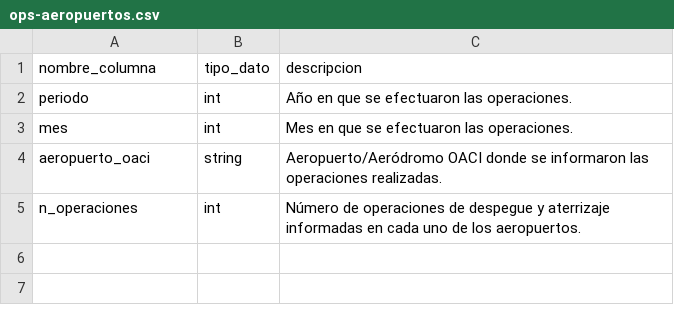
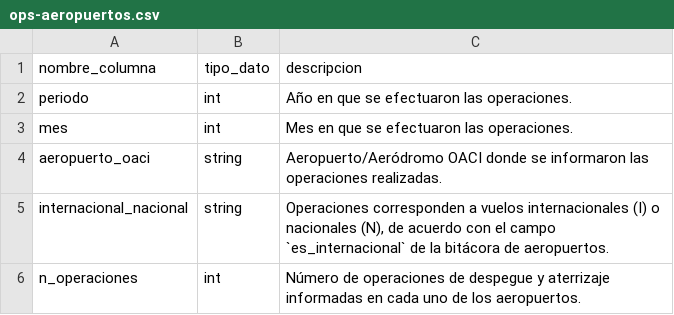
Before and after one commit to jac-mtt/jac-docs, a CSV file: docs/docs_data/ops-aeropuertos.csv, drawn as a sheet.

Commit message:
operaciones aero

```diff
--- a/docs/docs_data/ops-aeropuertos.csv
+++ b/docs/docs_data/ops-aeropuertos.csv
@@ -4,2 +4,3 @@ mes,int,Mes en que se efectuaron las operaciones.
 aeropuerto_oaci,string,Aeropuerto/Aeródromo OACI donde se informaron las operaciones realizadas.
+internacional_nacional,string,"Operaciones corresponden a vuelos internacionales (I) o nacionales (N), de acuerdo con el campo `es_internacional` de la bitácora de aeropuertos."
 n_operaciones,int,Número de operaciones de despegue y aterrizaje informadas en cada uno de los aeropuertos.
```
